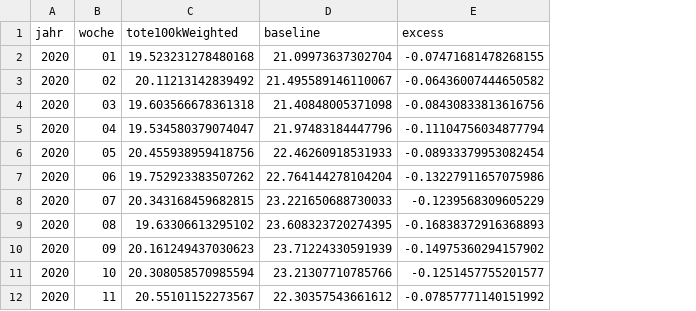
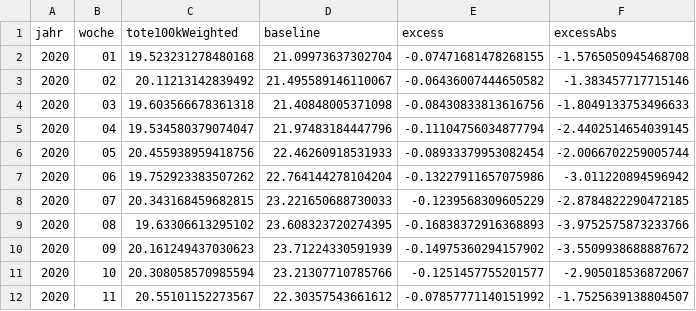
Before and after one commit to USMortality/Germany, a CSV file: out/d/time_series.csv, drawn as a sheet; only a part is shown; the diff names each change by its address in the sheet, - before the commit and + after, or states it on an @@ line.

```diff
--- a/out/d/time_series.csv
+++ b/out/d/time_series.csv
+column F (excessAbs), rows 2-12: -1.5765050945468708 | -1.383457717715146 | -1.8049133753496633 | -2.4402514654039145 | -2.0066702259005744 | -3.011220894596942 | -2.8784822290472185 | -3.9752575873233766 | -3.5509938688887672 | -2.905018536872067 | -1.7525639138804507
```
Also changed, not shown: 1 other file.
